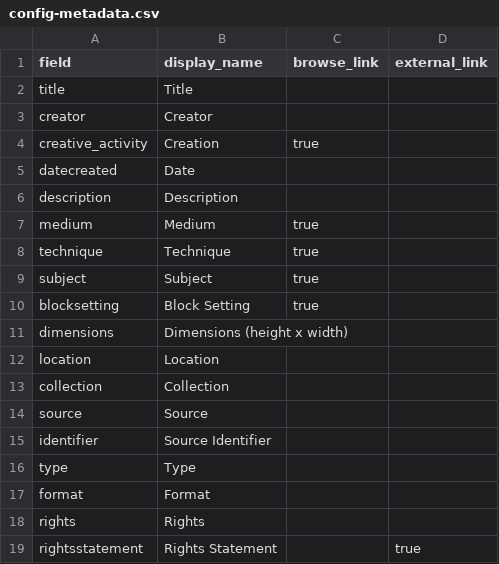
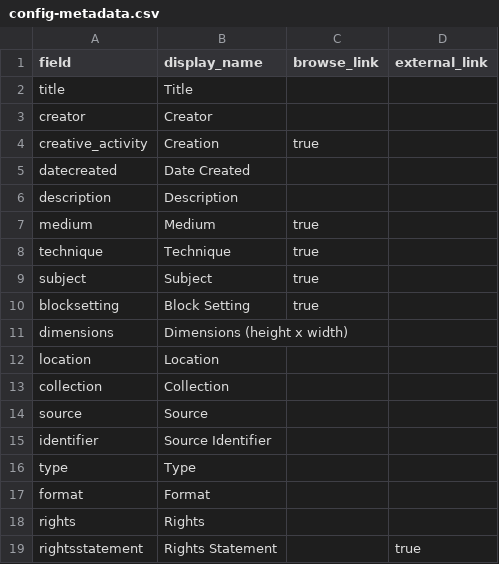
Before and after one commit to iblooston/Baltimore-Album-Quilts, a CSV file: _data/config-metadata.csv, drawn as a sheet.

Commit message:
Update config-metadata.csv

```diff
--- a/_data/config-metadata.csv
+++ b/_data/config-metadata.csv
@@ -4,3 +4,3 @@ creator,Creator,
 creative_activity, Creation,true
-datecreated, Date,
+datecreated, Date Created,
 description,Description,
```
